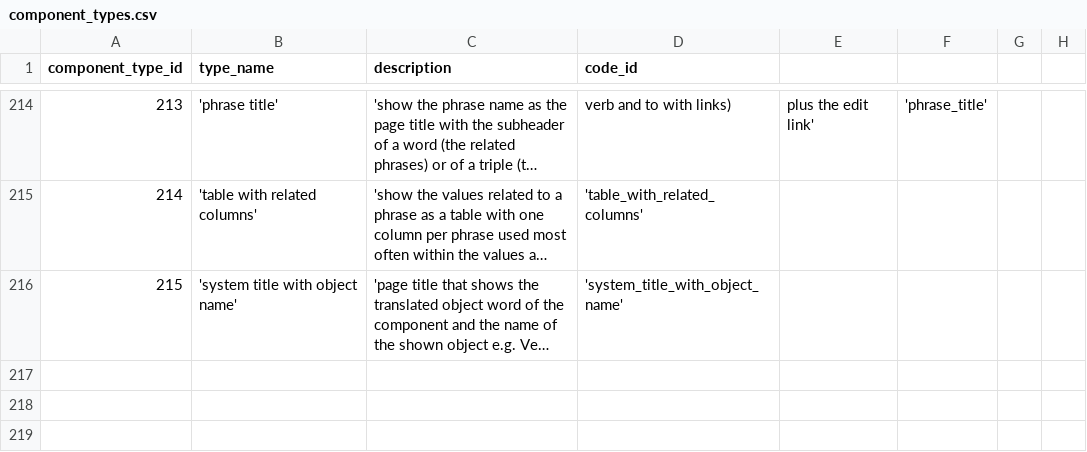
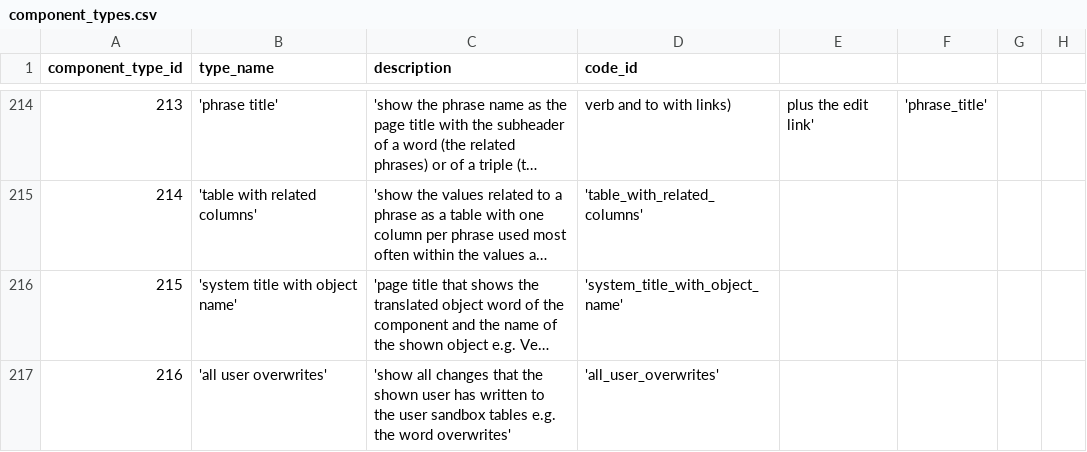
Before and after one commit to zukunft/zukunft.com, a CSV file: src/main/resources/db_code_links/component_types.csv, drawn as a sheet; only a part is shown, gaps mark what is left out; long unchanged cells end in …; the diff names each change by its address in the sheet, - before the commit and + after, or states it on an @@ line.

Commit message:
add the all user overwrites component to the user default view as part of fix #247

```diff
--- a/src/main/resources/db_code_links/component_types.csv
+++ b/src/main/resources/db_code_links/component_types.csv
+row 217: 216 | 'all user overwrites' | 'show all changes that the shown user has written to the user sandbox tables e.g. the word overwrites' | 'all_user_overwrites'
```
Also changed, not shown: 25 other files.
